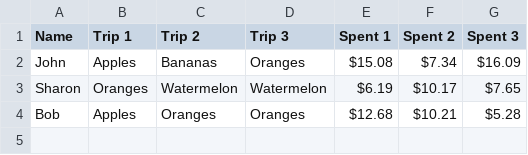
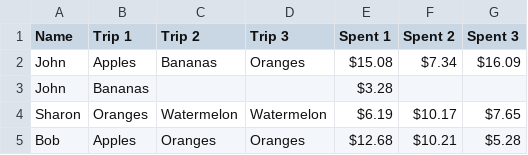
Before and after one commit to HelpMeReddit/Fruit, a CSV file: fruit.csv, drawn as a sheet.

Commit message:
Update fruit.csv

```diff
--- a/fruit.csv
+++ b/fruit.csv
@@ -2,2 +2,3 @@
 John,Apples,Bananas,Oranges,$15.08 ,$7.34 ,$16.09
+John,Bananas,,,$3.28,,
 Sharon ,Oranges,Watermelon,Watermelon,$6.19 ,$10.17 ,$7.65
```
